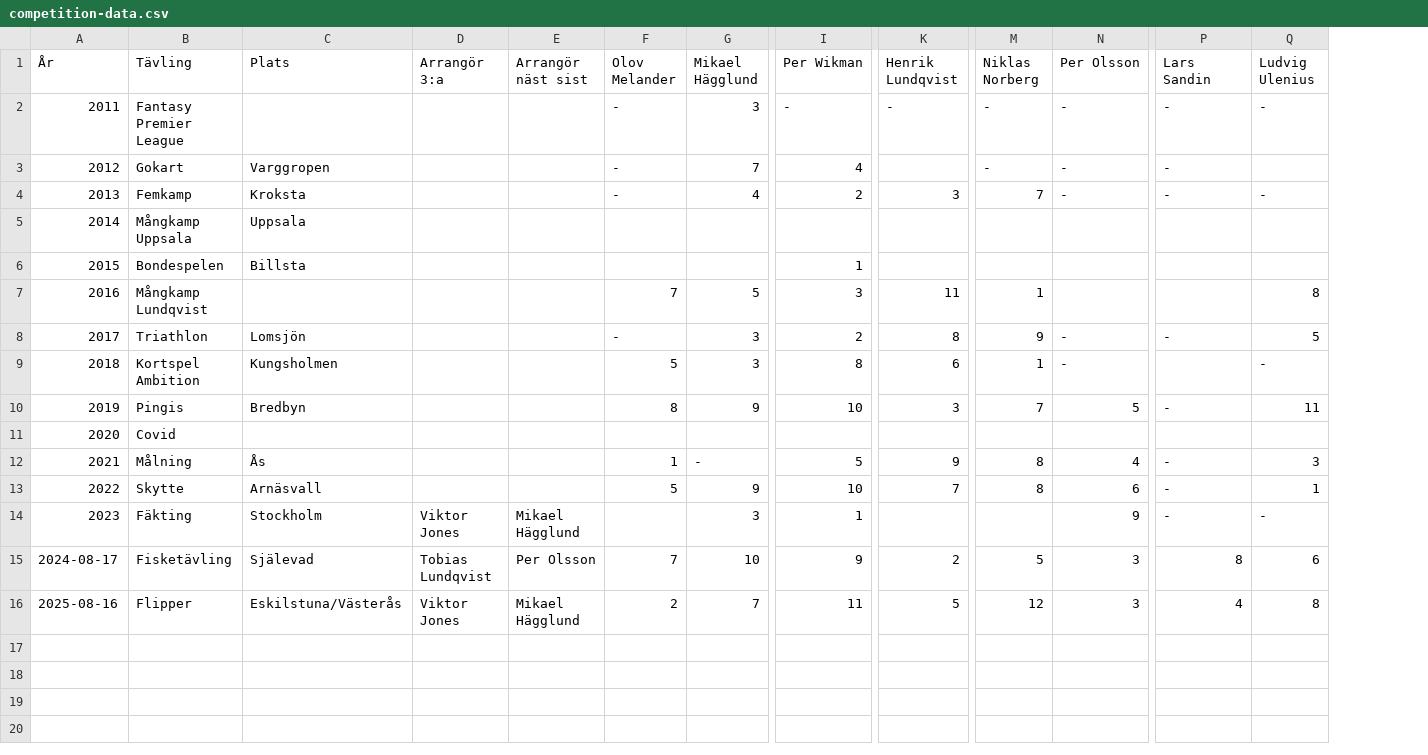
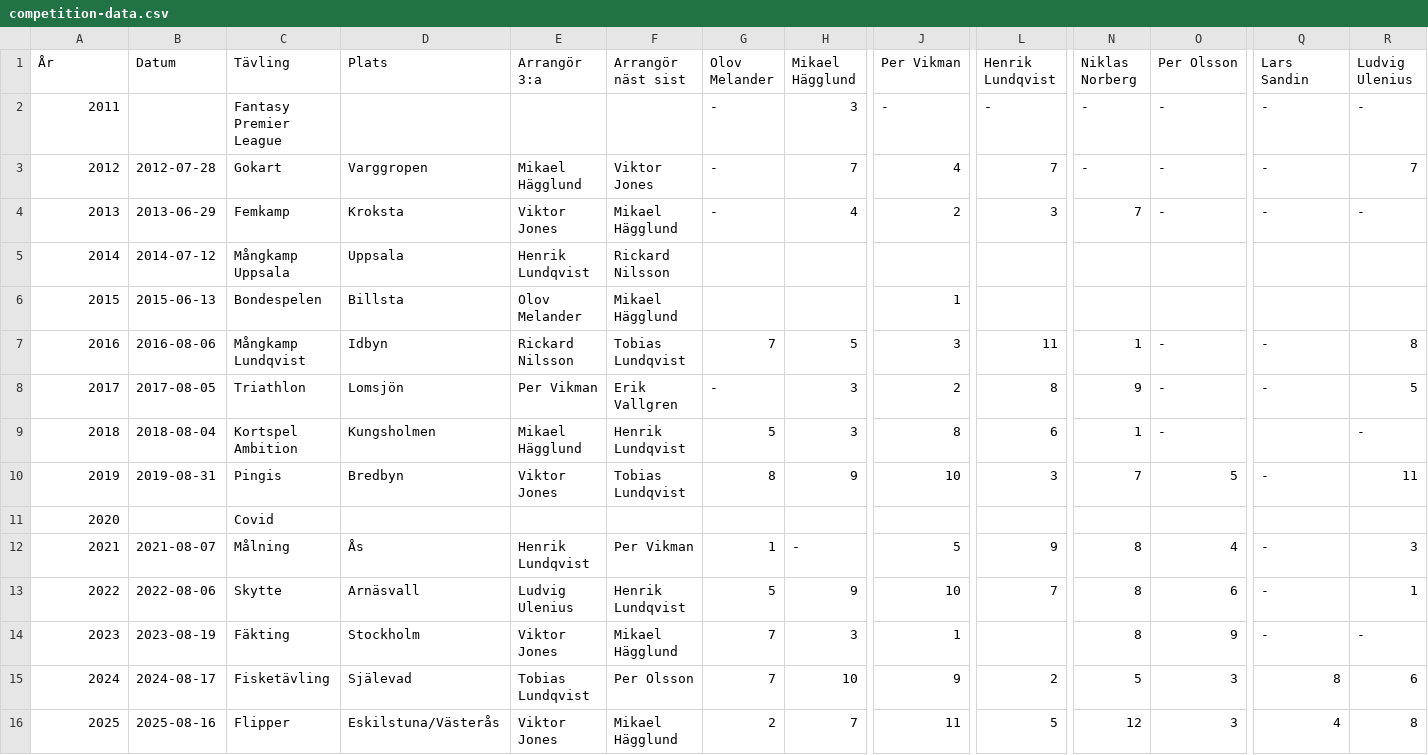
Before and after one commit to olovmelander/pekkas-pokal, a CSV file: competition-data.csv, drawn as a sheet; only a part is shown, gaps mark what is left out; addresses are those after the commit; the diff names each change by its address in the sheet, - before the commit and + after, or states it on an @@ line.

Commit message:
updated competition data

```diff
--- a/competition-data.csv
+++ b/competition-data.csv
+column B (Datum), rows 3-16: 2012-07-28 | 2013-06-29 | 2014-07-12 | 2015-06-13 | 2016-08-06 | 2017-08-05 | 2018-08-04 | 2019-08-31 |  | 2021-08-07 | 2022-08-06 | 2023-08-19 | 2024-08-17 | 2025-08-16
-J1: Per Wikman
+J1: Per Vikman
-E3 (Arrangör 3:a): (empty)
+E3 (Arrangör 3:a): Mikael Hägglund
-F3 (Arrangör näst sist): (empty)
+F3 (Arrangör näst sist): Viktor Jones
-L3 (Henrik Lundqvist): (empty)
+L3 (Henrik Lundqvist): 7
-R3 (Ludvig Ulenius): (empty)
+R3 (Ludvig Ulenius): 7
-E4 (Arrangör 3:a): (empty)
+E4 (Arrangör 3:a): Viktor Jones
-F4 (Arrangör näst sist): (empty)
+F4 (Arrangör näst sist): Mikael Hägglund
-E5 (Arrangör 3:a): (empty)
+E5 (Arrangör 3:a): Henrik Lundqvist
-F5 (Arrangör näst sist): (empty)
+F5 (Arrangör näst sist): Rickard Nilsson
-E6 (Arrangör 3:a): (empty)
+E6 (Arrangör 3:a): Olov Melander
-F6 (Arrangör näst sist): (empty)
+F6 (Arrangör näst sist): Mikael Hägglund
-D7 (Plats): (empty)
+D7 (Plats): Idbyn
-E7 (Arrangör 3:a): (empty)
+E7 (Arrangör 3:a): Rickard Nilsson
-F7 (Arrangör näst sist): (empty)
+F7 (Arrangör näst sist): Tobias Lundqvist
-O7 (Per Olsson): (empty)
+O7 (Per Olsson): -
-Q7 (Lars Sandin): (empty)
+Q7 (Lars Sandin): -
-E8 (Arrangör 3:a): (empty)
+E8 (Arrangör 3:a): Per Vikman
-F8 (Arrangör näst sist): (empty)
+F8 (Arrangör näst sist): Erik Vallgren
-E9 (Arrangör 3:a): (empty)
+E9 (Arrangör 3:a): Mikael Hägglund
-F9 (Arrangör näst sist): (empty)
+F9 (Arrangör näst sist): Henrik Lundqvist
-E10 (Arrangör 3:a): (empty)
+E10 (Arrangör 3:a): Viktor Jones
-F10 (Arrangör näst sist): (empty)
+F10 (Arrangör näst sist): Tobias Lundqvist
-E12 (Arrangör 3:a): (empty)
+E12 (Arrangör 3:a): Henrik Lundqvist
-F12 (Arrangör näst sist): (empty)
+F12 (Arrangör näst sist): Per Vikman
-E13 (Arrangör 3:a): (empty)
+E13 (Arrangör 3:a): Ludvig Ulenius
-F13 (Arrangör näst sist): (empty)
+F13 (Arrangör näst sist): Henrik Lundqvist
-G14 (Olov Melander): (empty)
+G14 (Olov Melander): 7
-N14 (Niklas Norberg): (empty)
+N14 (Niklas Norberg): 8
-A15 (År): 2024-08-17
+A15 (År): 2024
-A16 (År): 2025-08-16
+A16 (År): 2025
```
Also changed, not shown: public/competition-data.csv.
